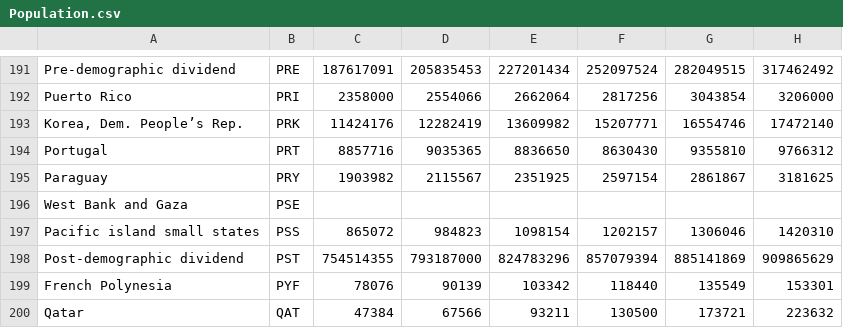
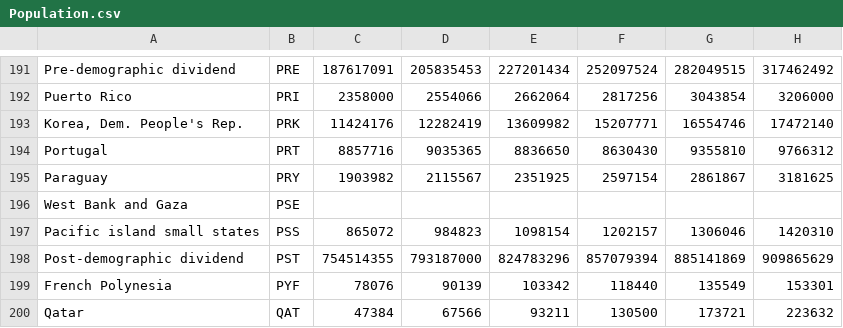
Before and after one commit to danieluwelch/Olympic-Model, a CSV file: Population.csv, drawn as a sheet; only a part is shown, gaps mark what is left out; the diff names each change by its address in the sheet, - before the commit and + after, or states it on an @@ line.

```diff
--- a/Population.csv
+++ b/Population.csv
-A193: Korea, Dem. People’s Rep.
+A193: Korea, Dem. People's Rep.
```
Also changed, not shown: GDP.csv, GDP_Per_Capita.csv.
